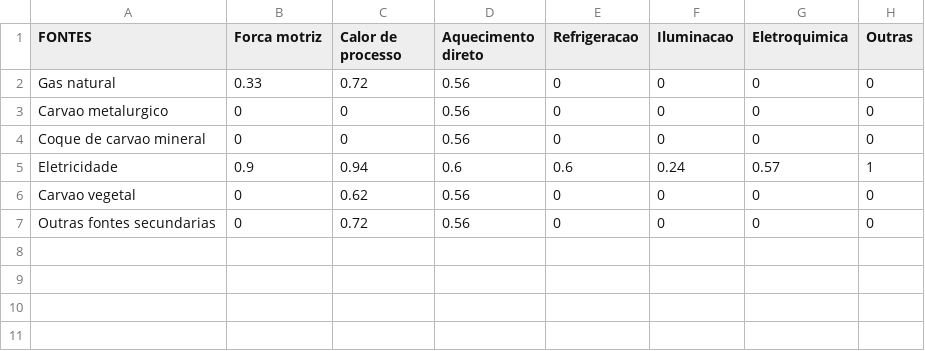
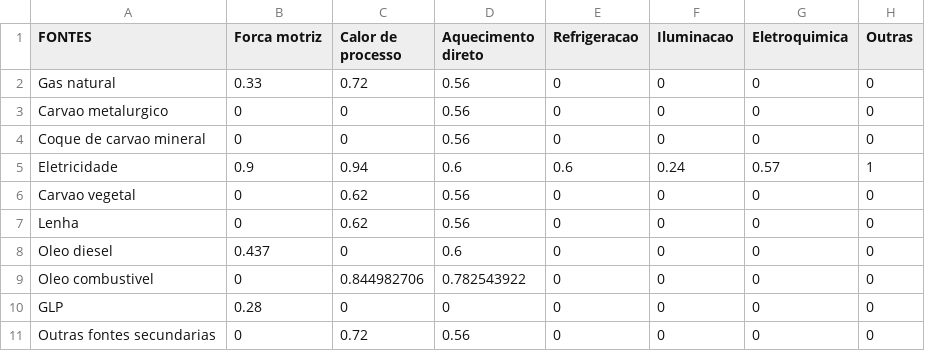
Before and after one commit to ottohebeda/Industry_Energy_Emissions_simulator, a CSV file: Iron_alloy/Efficiency_Iron_alloy.csv, drawn as a sheet.

Commit message:
Update Efficiency_Iron_alloy.csv
adicionado lenha, oleo comb, oleo diesel, e glp

```diff
--- a/Iron_alloy/Efficiency_Iron_alloy.csv
+++ b/Iron_alloy/Efficiency_Iron_alloy.csv
@@ -6,2 +6,6 @@ Eletricidade,0.9,0.94,0.6,0.6,0.24,0.57,1
 Carvao vegetal,0,0.62,0.56,0,0,0,0
+Lenha,0,0.62,0.56,0,0,0,0
+Oleo diesel,0.437,0,0.6,0,0,0,0
+Oleo combustivel,0,0.844982706,0.782543922,0,0,0,0
+GLP,0.28,0,0,0,0,0,0
 Outras fontes secundarias,0,0.72,0.56,0,0,0,0
```
